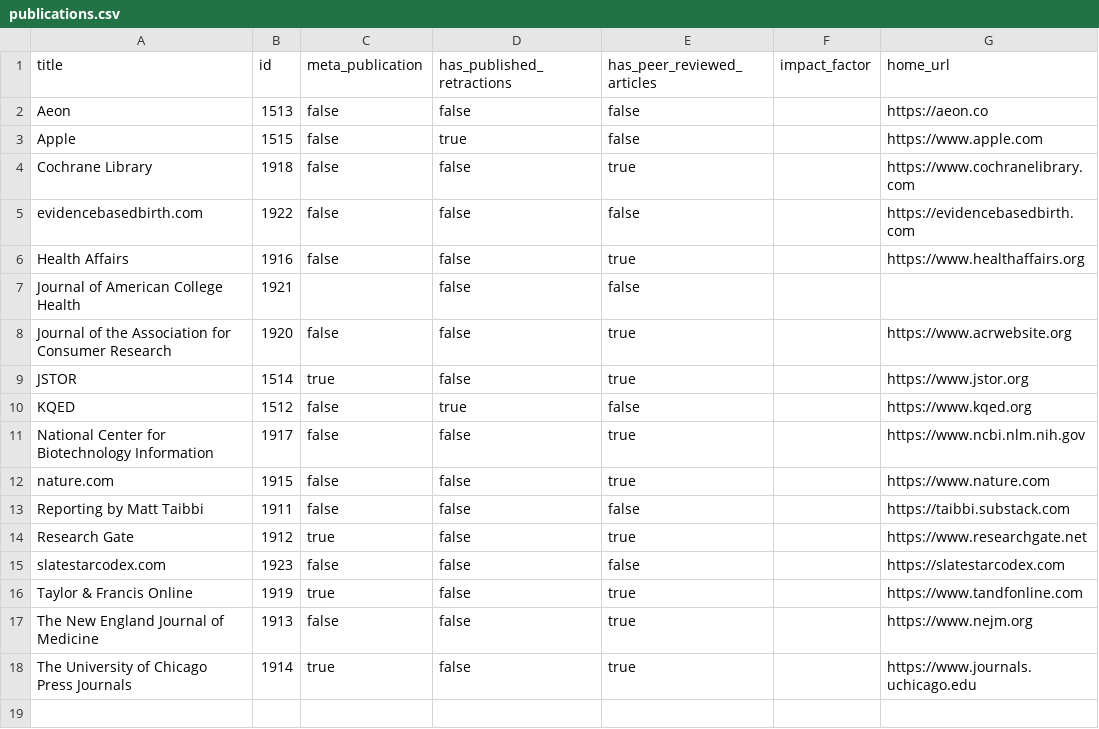
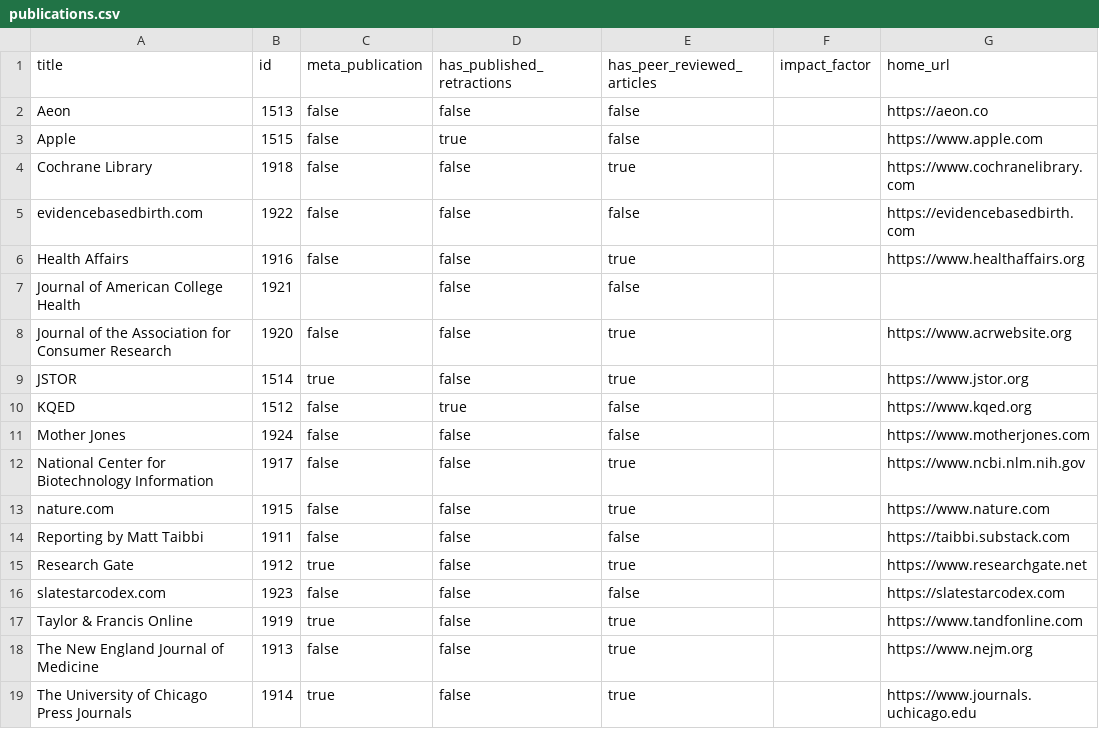
Before and after one commit to convus/legacy-convus_content, a CSV file: publications.csv, drawn as a sheet.

```diff
--- a/publications.csv
+++ b/publications.csv
@@ -10,2 +10,3 @@ JSTOR,1514,true,false,true,,https://www.jstor.org
 KQED,1512,false,true,false,,https://www.kqed.org
+Mother Jones,1924,false,false,false,,https://www.motherjones.com
 National Center for Biotechnology Information,1917,false,false,true,,https://www.ncbi.nlm.nih.gov
```
Also changed, not shown: tags.csv.
